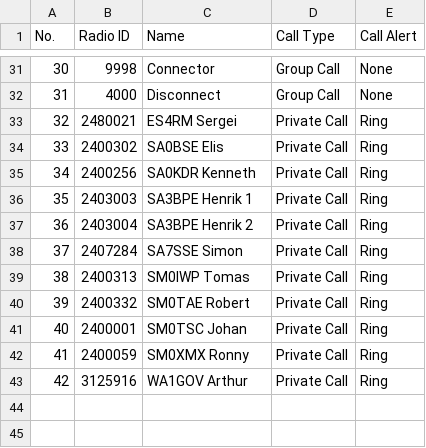
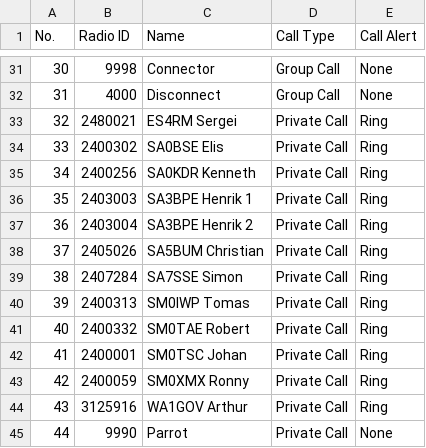
Before and after one commit to sm0rux/at-d878uv, a CSV file: TalkGroups.CSV, drawn as a sheet; only a part is shown, gaps mark what is left out; addresses are those after the commit; the diff names each change by its address in the sheet, - before the commit and + after, or states it on an @@ line.

Commit message:
File pushed by SM0RUX

```diff
--- a/TalkGroups.CSV
+++ b/TalkGroups.CSV
+row 38: 37 | 2405026 | SA5BUM Christian | Private Call | Ring
@@ column A (No.) renumbered between rows 39 and 44 @@
+row 45: 44 | 9990 | Parrot | Private Call | None
```
